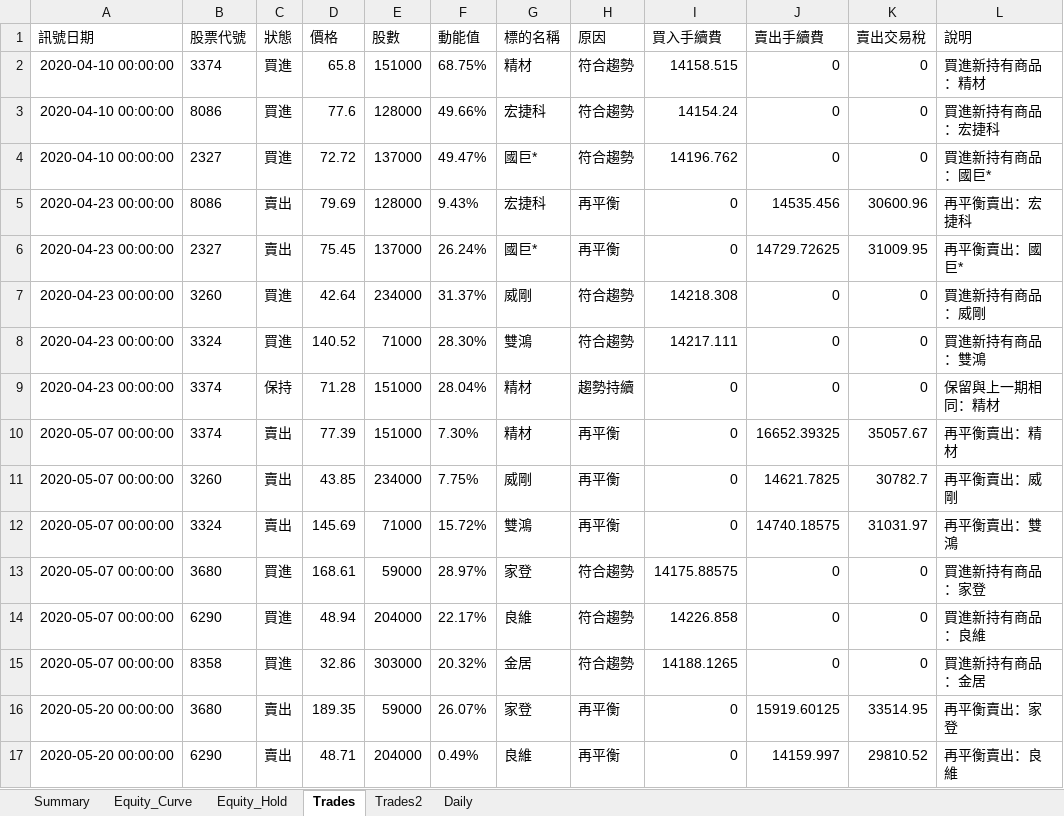
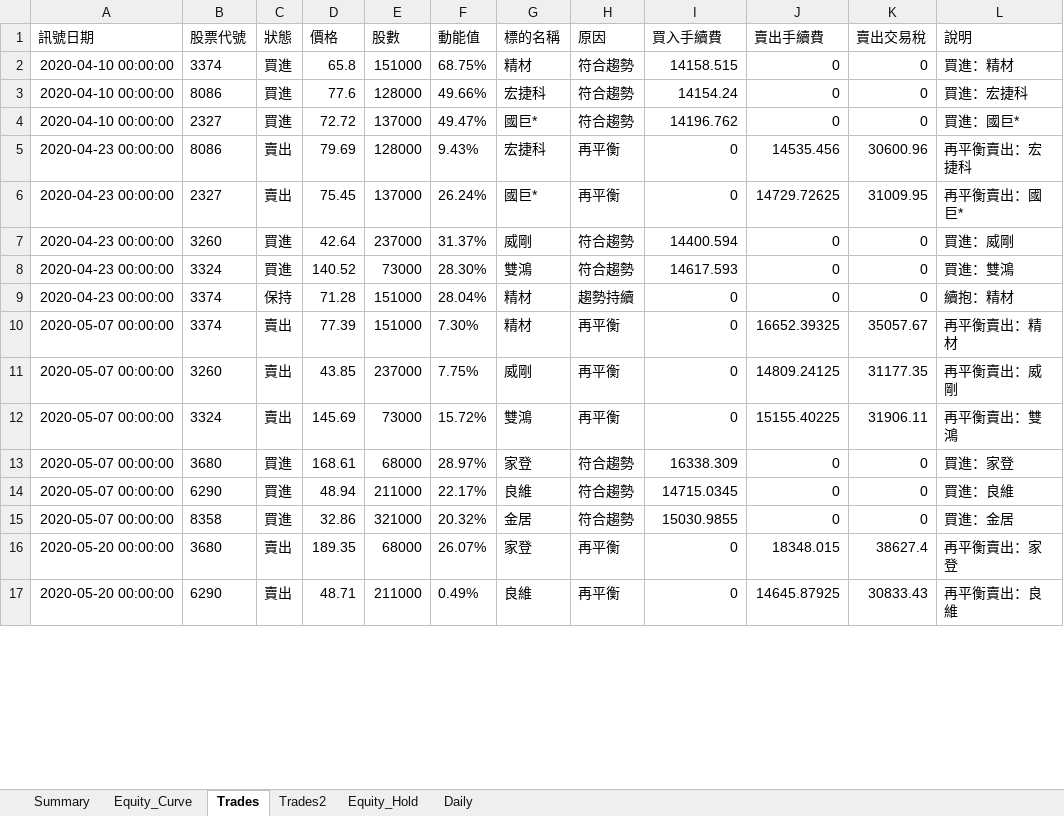
Before and after one commit to lij1017-cmd/main, an Excel workbook: equityV-breadth.xlsx, sheet Trades, drawn as a sheet; only a part is shown; values as stored, in another font and other column widths than the file's, no borders; the diff covers the shown part only; the diff names each change by its address in the sheet, - before the commit and + after, or states it on an @@ line.

```diff
--- a/equityV-breadth.xlsx (sheet Trades)
+++ b/equityV-breadth.xlsx (sheet Trades)
@@ sheet tab order changed: Summary | Equity_Curve | Trades | Trades2 | Equity_Hold | Daily @@
-L2 (說明): 買進新持有商品：精材
+L2 (說明): 買進：精材
-L3 (說明): 買進新持有商品：宏捷科
+L3 (說明): 買進：宏捷科
-L4 (說明): 買進新持有商品：國巨*
+L4 (說明): 買進：國巨*
-E7 (股數): 234000
+E7 (股數): 237000
-I7 (買入手續費): 14218.308
+I7 (買入手續費): 14400.594
-L7 (說明): 買進新持有商品：威剛
+L7 (說明): 買進：威剛
-E8 (股數): 71000
+E8 (股數): 73000
-I8 (買入手續費): 14217.111
+I8 (買入手續費): 14617.593
-L8 (說明): 買進新持有商品：雙鴻
+L8 (說明): 買進：雙鴻
-L9 (說明): 保留與上一期相同：精材
+L9 (說明): 續抱：精材
-E11 (股數): 234000
+E11 (股數): 237000
-J11 (賣出手續費): 14621.7825
+J11 (賣出手續費): 14809.24125
-K11 (賣出交易稅): 30782.7
+K11 (賣出交易稅): 31177.35
-E12 (股數): 71000
+E12 (股數): 73000
-J12 (賣出手續費): 14740.18575
+J12 (賣出手續費): 15155.40225
-K12 (賣出交易稅): 31031.97
+K12 (賣出交易稅): 31906.11
-E13 (股數): 59000
+E13 (股數): 68000
-I13 (買入手續費): 14175.88575
+I13 (買入手續費): 16338.309
-L13 (說明): 買進新持有商品：家登
+L13 (說明): 買進：家登
-E14 (股數): 204000
+E14 (股數): 211000
-I14 (買入手續費): 14226.858
+I14 (買入手續費): 14715.0345
-L14 (說明): 買進新持有商品：良維
+L14 (說明): 買進：良維
-E15 (股數): 303000
+E15 (股數): 321000
-I15 (買入手續費): 14188.1265
+I15 (買入手續費): 15030.9855
-L15 (說明): 買進新持有商品：金居
+L15 (說明): 買進：金居
-E16 (股數): 59000
+E16 (股數): 68000
-J16 (賣出手續費): 15919.60125
+J16 (賣出手續費): 18348.015
-K16 (賣出交易稅): 33514.95
+K16 (賣出交易稅): 38627.4
-E17 (股數): 204000
+E17 (股數): 211000
-J17 (賣出手續費): 14159.997
+J17 (賣出手續費): 14645.87925
-K17 (賣出交易稅): 29810.52
+K17 (賣出交易稅): 30833.43
```
Also changed, not shown: 12 added rows, 45 removed rows and 1282 edited cells elsewhere in this sheet, sheet Trades2, sheet Equity_Hold, sheet Daily, sheet Equity_Curve, sheet Summary, charts or pictures, 6 other files.
